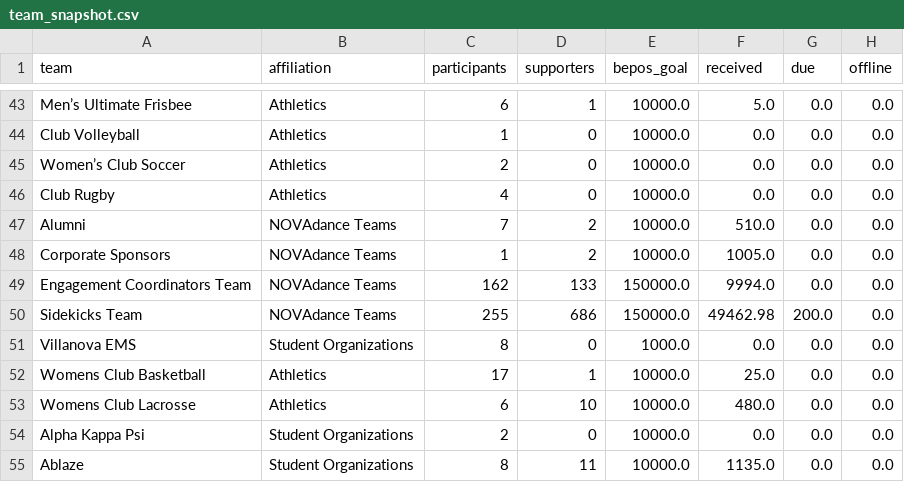
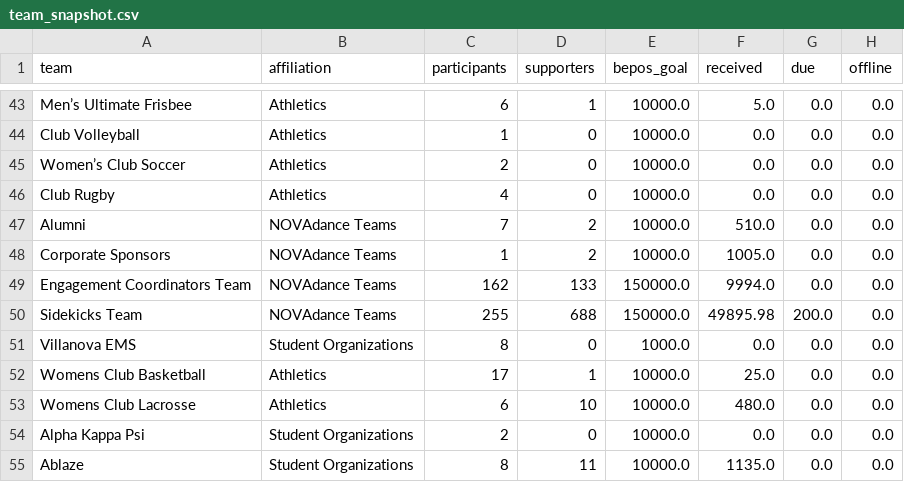
Before and after one commit to gagesoled/novadance-dashboard, a CSV file: data/team_snapshot.csv, drawn as a sheet; only a part is shown, gaps mark what is left out.

```diff
--- a/data/team_snapshot.csv
+++ b/data/team_snapshot.csv
@@ -49,3 +49,3 @@ Corporate Sponsors,NOVAdance Teams,1,2,10000.0,1005.0,0.0,0.0
 Engagement Coordinators Team,NOVAdance Teams,162,133,150000.0,9994.0,0.0,0.0
-Sidekicks Team,NOVAdance Teams,255,686,150000.0,49462.98,200.0,0.0
+Sidekicks Team,NOVAdance Teams,255,688,150000.0,49895.98,200.0,0.0
 Villanova EMS,Student Organizations,8,0,1000.0,0.0,0.0,0.0
```
Also changed, not shown: data/daily_team_totals.csv, data/snapshot_history.csv, 1 other file.
